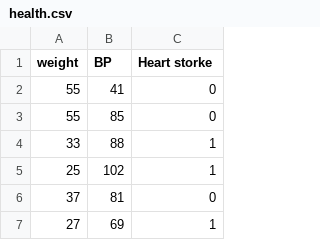
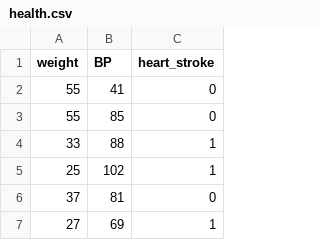
Before and after one commit to subash2002/MLA-Assignment, a CSV file: health.csv, drawn as a sheet; only a part is shown.

Commit message:
Add files via upload

```diff
--- a/health.csv
+++ b/health.csv
@@ -1,2 +1,2 @@
-weight,BP,Heart storke
+weight,BP,heart_stroke
 55,41,0
```
